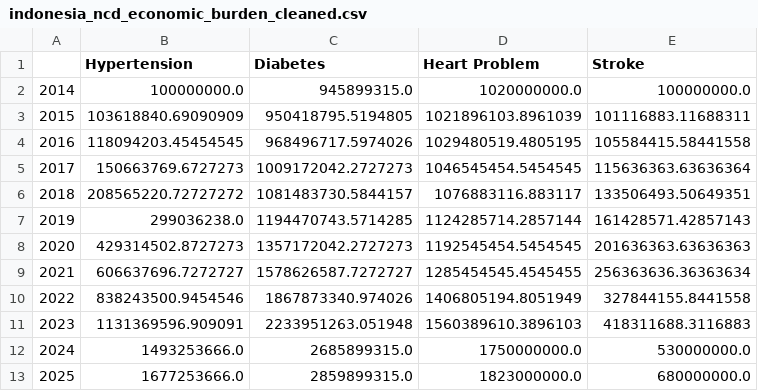
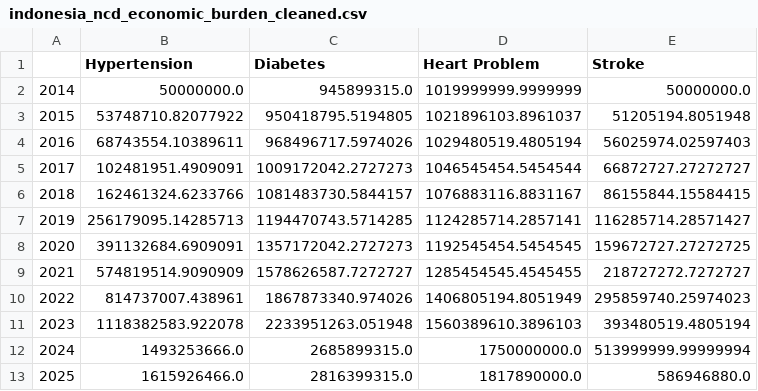
Before and after one commit to Gaia-Dental-Studio/GMed_Impact_Evaluation, a CSV file: indonesia_ncd_economic_burden_cleaned.csv, drawn as a sheet; only a part is shown; the diff covers the shown part only.

```diff
--- a/indonesia_ncd_economic_burden_cleaned.csv
+++ b/indonesia_ncd_economic_burden_cleaned.csv
@@ -1,13 +1,13 @@
 ,Hypertension,Diabetes,Heart Problem,Stroke
-2014,100000000.0,945899315.0,1020000000.0,100000000.0
-2015,103618840.69090909,950418795.5194805,1021896103.8961039,101116883.11688311
-2016,118094203.45454545,968496717.5974026,1029480519.4805195,105584415.58441558
-2017,150663769.6727273,1009172042.2727273,1046545454.5454545,115636363.63636364
-2018,208565220.72727272,1081483730.5844157,1076883116.883117,133506493.50649351
-2019,299036238.0,1194470743.5714285,1124285714.2857144,161428571.42857143
-2020,429314502.8727273,1357172042.2727273,1192545454.5454545,201636363.63636363
-2021,606637696.7272727,1578626587.7272727,1285454545.4545455,256363636.36363634
-2022,838243500.9454546,1867873340.974026,1406805194.8051949,327844155.8441558
-2023,1131369596.909091,2233951263.051948,1560389610.3896103,418311688.3116883
-2024,1493253666.0,2685899315.0,1750000000.0,530000000.0
-2025,1677253666.0,2859899315.0,1823000000.0,680000000.0
+2014,50000000.0,945899315.0,1019999999.9999999,50000000.0
+2015,53748710.82077922,950418795.5194805,1021896103.8961037,51205194.8051948
+2016,68743554.10389611,968496717.5974026,1029480519.4805194,56025974.02597403
+2017,102481951.4909091,1009172042.2727273,1046545454.5454544,66872727.27272727
+2018,162461324.6233766,1081483730.5844157,1076883116.8831167,86155844.15584415
+2019,256179095.14285713,1194470743.5714285,1124285714.2857141,116285714.28571427
+2020,391132684.6909091,1357172042.2727273,1192545454.5454545,159672727.27272725
+2021,574819514.9090909,1578626587.7272727,1285454545.4545455,218727272.7272727
+2022,814737007.438961,1867873340.974026,1406805194.8051949,295859740.25974023
+2023,1118382583.922078,2233951263.051948,1560389610.3896103,393480519.4805194
+2024,1493253666.0,2685899315.0,1750000000.0,513999999.99999994
+2025,1615926466.0,2816399315.0,1817890000.0,586946880.0
```
Also changed, not shown: 36 edited cells elsewhere in this file, economic_burden_worldwide_total.csv, indonesia_data_new.csv, 11 other files.
